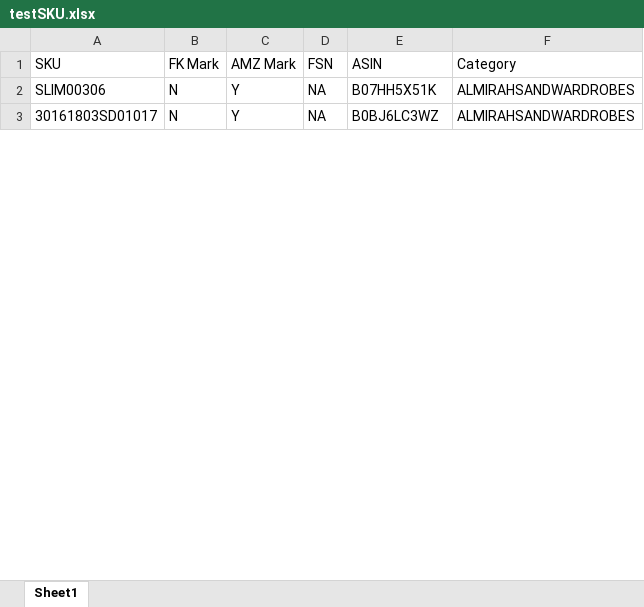
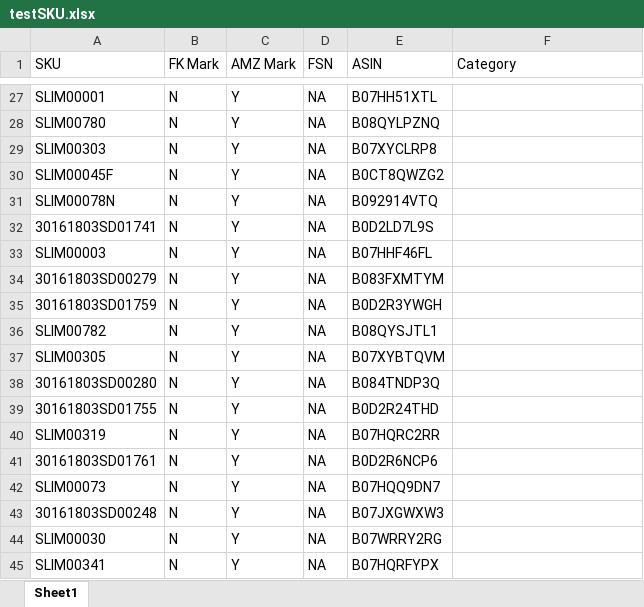
Before and after one commit to parmarsachin611/streamlit_test, an Excel workbook: testSKU.xlsx, sheet Sheet1, drawn as a sheet; only a part is shown, gaps mark what is left out; values as stored, in another font and other column widths than the file's, no borders; conditional formats not drawn; addresses are those after the commit; the diff covers the shown part only; the diff names each change by its address in the sheet, - before the commit and + after, or states it on an @@ line.

```diff
--- a/testSKU.xlsx (sheet Sheet1)
+++ b/testSKU.xlsx (sheet Sheet1)
-A27 (SKU): SLIM00306
+A27 (SKU): SLIM00001
-E27 (ASIN): B07HH5X51K
+E27 (ASIN): B07HH51XTL
-F27 (Category): ALMIRAHSANDWARDROBES
+F27 (Category): (empty)
+row 28: SLIM00780 | N | Y | NA | B08QYLPZNQ
+row 29: SLIM00303 | N | Y | NA | B07XYCLRP8
+row 30: SLIM00045F | N | Y | NA | B0CT8QWZG2
+row 31: SLIM00078N | N | Y | NA | B092914VTQ
+row 32: 30161803SD01741 | N | Y | NA | B0D2LD7L9S
+row 33: SLIM00003 | N | Y | NA | B07HHF46FL
+row 34: 30161803SD00279 | N | Y | NA | B083FXMTYM
+row 35: 30161803SD01759 | N | Y | NA | B0D2R3YWGH
+row 36: SLIM00782 | N | Y | NA | B08QYSJTL1
+row 37: SLIM00305 | N | Y | NA | B07XYBTQVM
+row 38: 30161803SD00280 | N | Y | NA | B084TNDP3Q
+row 39: 30161803SD01755 | N | Y | NA | B0D2R24THD
+row 40: SLIM00319 | N | Y | NA | B07HQRC2RR
-A41 (SKU): 30161803SD01017
+A41 (SKU): 30161803SD01761
-E41 (ASIN): B0BJ6LC3WZ
+E41 (ASIN): B0D2R6NCP6
-F41 (Category): ALMIRAHSANDWARDROBES
+F41 (Category): (empty)
+row 42: SLIM00073 | N | Y | NA | B07HQQ9DN7
+row 43: 30161803SD00248 | N | Y | NA | B07JXGWXW3
+row 44: SLIM00030 | N | Y | NA | B07WRRY2RG
+row 45: SLIM00341 | N | Y | NA | B07HQRFYPX
```
Also changed, not shown: 72 added rows and 9 edited cells elsewhere in this sheet, 1 other file.
